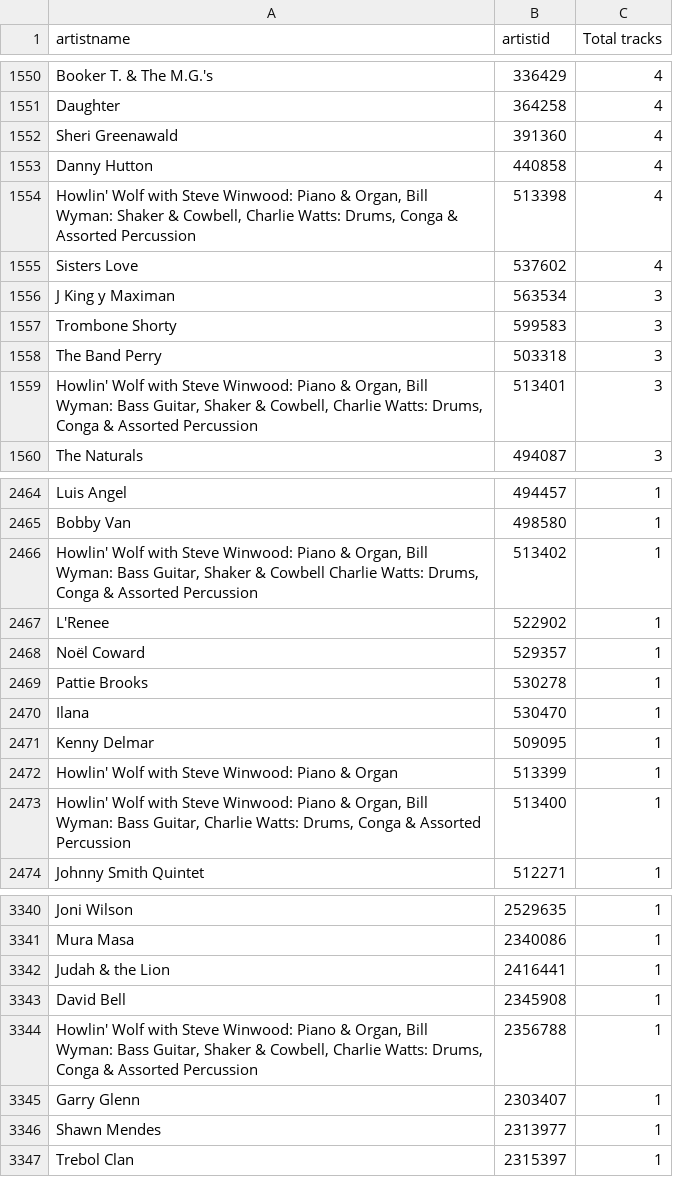
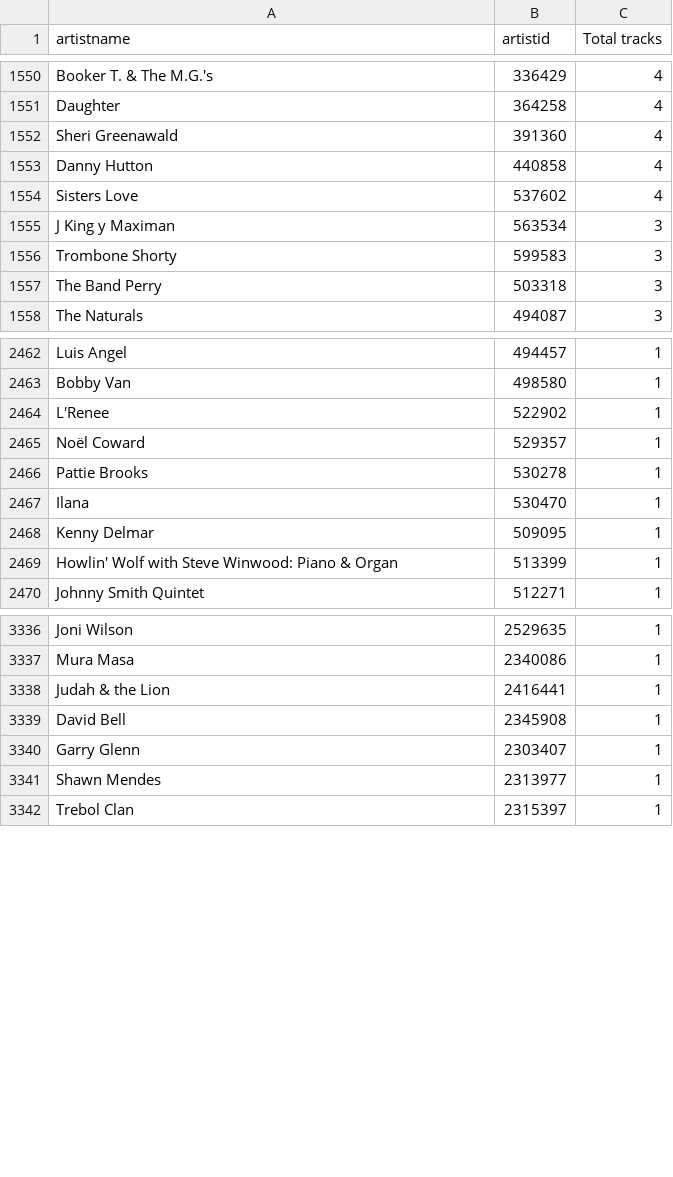
Before and after one commit to johnyoonh/twitchExt, a CSV file: services/Artists.csv, drawn as a sheet; only a part is shown, gaps mark what is left out.

```diff
--- a/services/Artists.csv
+++ b/services/Artists.csv
@@ -1553,3 +1553,2 @@ Sheri Greenawald,391360,4
 Danny Hutton,440858,4
-"Howlin' Wolf with Steve Winwood: Piano & Organ, Bill Wyman: Shaker & Cowbell, Charlie Watts: Drums, Conga & Assorted Percussion",513398,4
 Sisters Love,537602,4
@@ -1558,3 +1557,2 @@ Trombone Shorty,599583,3
 The Band Perry,503318,3
-"Howlin' Wolf with Steve Winwood: Piano & Organ, Bill Wyman: Bass Guitar, Shaker & Cowbell, Charlie Watts: Drums, Conga & Assorted Percussion",513401,3
 The Naturals,494087,3
@@ -2465,3 +2463,2 @@ Luis Angel,494457,1
 Bobby Van,498580,1
-"Howlin' Wolf with Steve Winwood: Piano & Organ, Bill Wyman: Bass Guitar, Shaker & Cowbell Charlie Watts: Drums, Conga & Assorted Percussion",513402,1
 L'Renee,522902,1
@@ -2472,3 +2469,2 @@ Kenny Delmar,509095,1
 Howlin' Wolf with Steve Winwood: Piano & Organ,513399,1
-"Howlin' Wolf with Steve Winwood: Piano & Organ, Bill Wyman: Bass Guitar, Charlie Watts: Drums, Conga & Assorted Percussion",513400,1
 Johnny Smith Quintet,512271,1
@@ -3343,3 +3339,2 @@ Judah & the Lion,2416441,1
 David Bell,2345908,1
-"Howlin' Wolf with Steve Winwood: Piano & Organ, Bill Wyman: Bass Guitar, Shaker & Cowbell,  Charlie Watts: Drums, Conga & Assorted Percussion",2356788,1
 Garry Glenn,2303407,1
```
Also changed, not shown: 17 other files.
